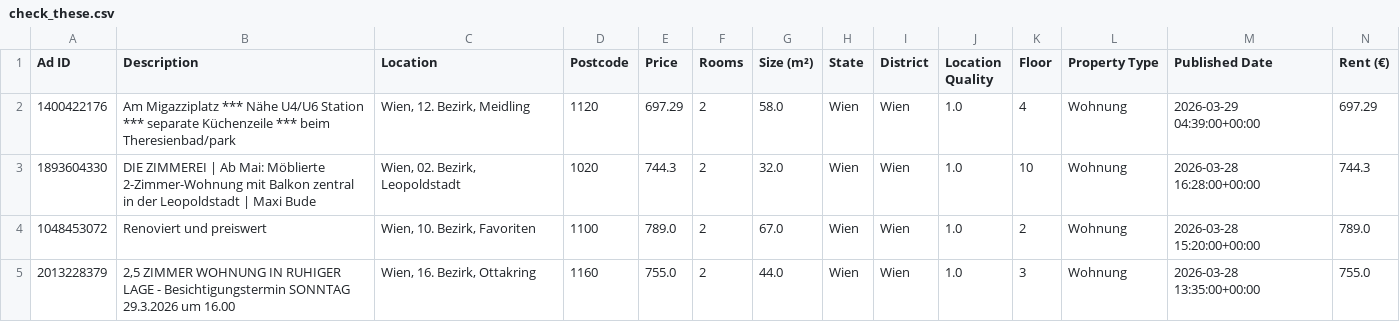
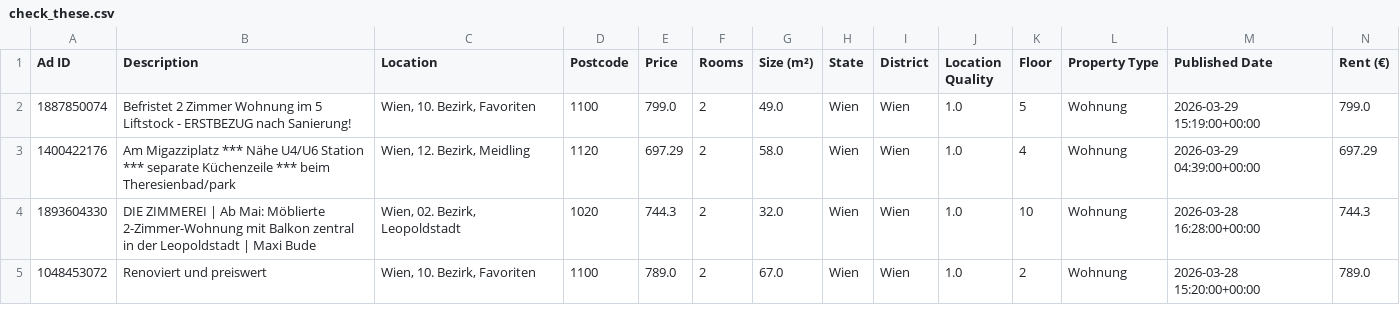
Before and after one commit to AthomsG/renting-in-vienna, a CSV file: check_these.csv, drawn as a sheet; only a part is shown; removed rows and columns are numbered as before the commit, all else as after; rows hold the shown columns only; the diff names each change by its address in the sheet, - before the commit and + after, or states it on an @@ line.

```diff
--- a/check_these.csv
+++ b/check_these.csv
+row 2: 1887850074 | Befristet 2 Zimmer Wohnung im 5 Liftstock - ERSTBEZUG nach Sanierung! | Wien, 10. Bezirk, Favoriten | 1100 | 799.0 | 2 | 49.0 | Wien | Wien | 1.0 | 5 | Wohnung | 2026-03-29 15:19:00+00:00 | 799.0
-row 5: 2013228379 | 2,5 ZIMMER WOHNUNG IN RUHIGER LAGE - Besichtigungstermin SONNTAG 29.3.2026 um 16.00 | Wien, 16. Bezirk, Ottakring | 1160 | 755.0 | 2 | 44.0 | Wien | Wien | 1.0 | 3 | Wohnung | 2026-03-28 13:35:00+00:00 | 755.0
```
Also changed, not shown: listings/rental_data.csv, 1 other file.
